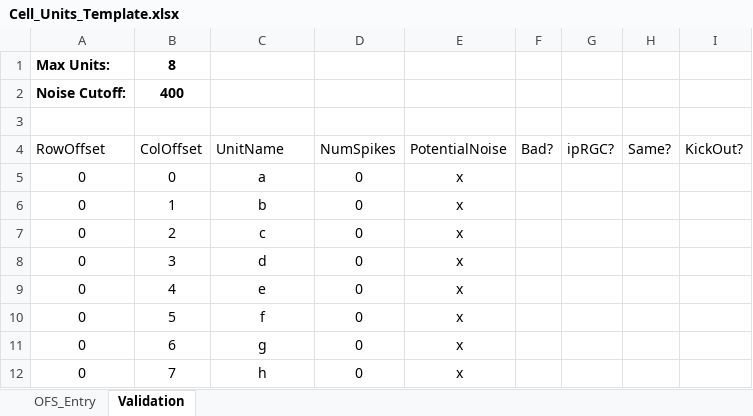
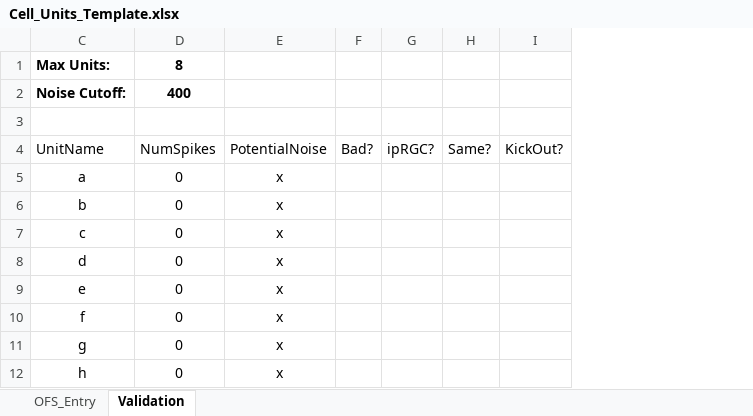
Before and after one commit to Rabadash8820/WaveAnalysisScripts, an Excel workbook: Excel_Macros/Cell_Units_Template.xlsx, sheet Validation, drawn as a sheet; only a part is shown; values as stored, in another font and other column widths than the file's, no borders; table styles not drawn; the diff names each change by its address in the sheet, - before the commit and + after, or states it on an @@ line.

```diff
--- a/Excel_Macros/Cell_Units_Template.xlsx (sheet Validation)
+++ b/Excel_Macros/Cell_Units_Template.xlsx (sheet Validation)
@@ column A hidden, rows 1-12: Max Units: | Noise Cutoff: |  | RowOffset | 0 | 0 | 0 | 0 | 0 | 0 | 0 | 0 @@
@@ column B hidden, rows 1-12: 8 | 400 |  | ColOffset | 0 | 1 | 2 | 3 | 4 | 5 | 6 | 7 @@
-C1: (empty)
+C1: Max Units:
-D1: (empty)
+D1: 8
-C2: (empty)
+C2: Noise Cutoff:
-D2: (empty)
+D2: 400
```
Also changed, not shown: Excel_Macros/WaveAnalyzeTextFiles.xlsm, 4 other files.
